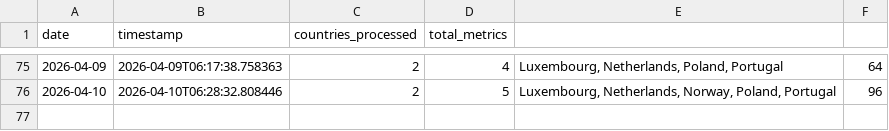
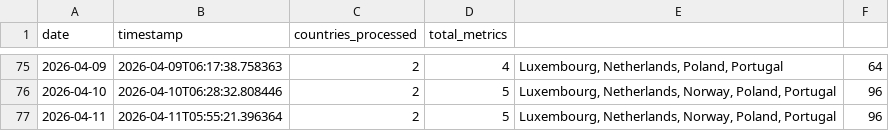
Before and after one commit to jarmoe13/clarity-harvester, a CSV file: data/history.csv, drawn as a sheet; only a part is shown, gaps mark what is left out.

```diff
--- a/data/history.csv
+++ b/data/history.csv
@@ -76 +76,2 @@ date,timestamp,countries_processed,total_metrics
 2026-04-10,2026-04-10T06:28:32.808446,2,5,"Luxembourg, Netherlands, Norway, Poland, Portugal",96
+2026-04-11,2026-04-11T05:55:21.396364,2,5,"Luxembourg, Netherlands, Norway, Poland, Portugal",96
```
Also changed, not shown: 1 other file.
